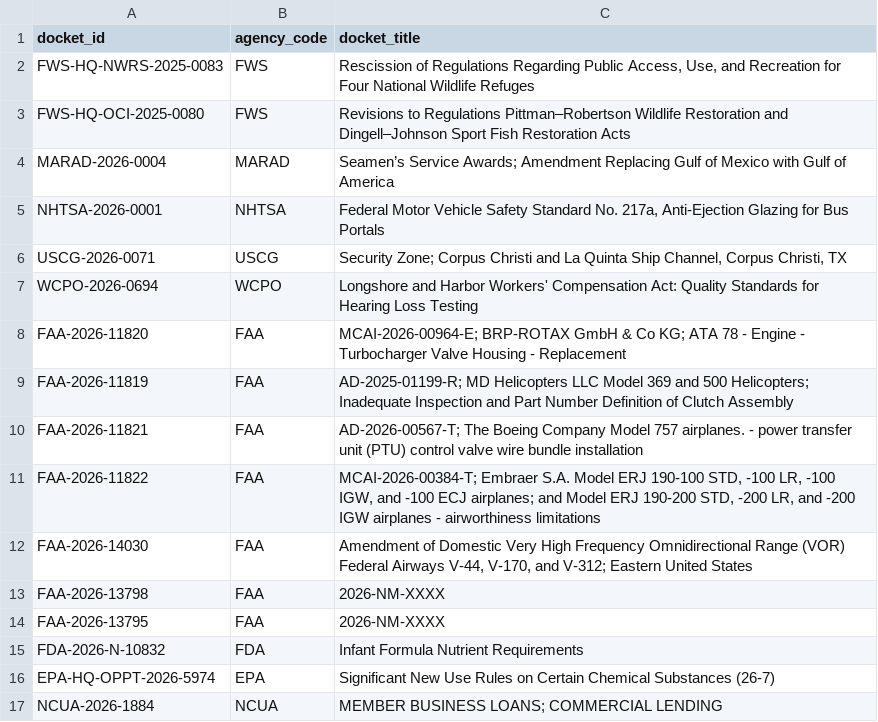
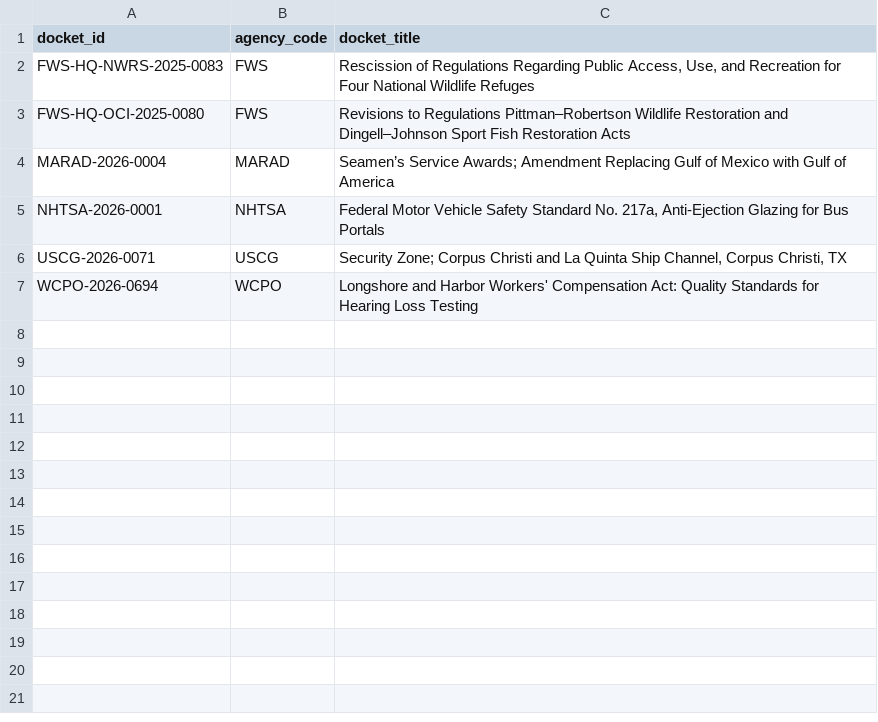
Before and after one commit to cmarcum/TrendsInRulemaking, a CSV file: data/_topup_dockets.csv, drawn as a sheet; the diff names each change by its address in the sheet, - before the commit and + after, or states it on an @@ line.

```diff
--- a/data/_topup_dockets.csv
+++ b/data/_topup_dockets.csv
-row 8: FAA-2026-11820 | FAA | MCAI-2026-00964-E; BRP-ROTAX GmbH & Co KG; ATA 78 - Engine - Turbocharger Valve Housing - Replacement
-row 9: FAA-2026-11819 | FAA | AD-2025-01199-R; MD Helicopters LLC Model 369 and 500 Helicopters; Inadequate Inspection and Part Number Definition of Clutch Assembly
-row 10: FAA-2026-11821 | FAA | AD-2026-00567-T; The Boeing Company Model 757 airplanes. - power transfer unit (PTU) control valve wire bundle installation
-row 11: FAA-2026-11822 | FAA | MCAI-2026-00384-T; Embraer S.A. Model ERJ 190-100 STD, -100 LR, -100 IGW, and -100 ECJ airplanes; and Model ERJ 190-200 STD, -200 LR, and -200 IGW airplanes - airworthiness limitations
-row 12: FAA-2026-14030 | FAA | Amendment of Domestic Very High Frequency Omnidirectional Range (VOR) Federal Airways V-44, V-170, and V-312; Eastern United States
-row 13: FAA-2026-13798 | FAA | 2026-NM-XXXX
-row 14: FAA-2026-13795 | FAA | 2026-NM-XXXX
-row 15: FDA-2026-N-10832 | FDA | Infant Formula Nutrient Requirements
-row 16: EPA-HQ-OPPT-2026-5974 | EPA | Significant New Use Rules on Certain Chemical Substances (26-7)
-row 17: NCUA-2026-1884 | NCUA | MEMBER BUSINESS LOANS; COMMERCIAL LENDING
```
Also changed, not shown: data/_api_topup_scan.csv, data/_open_dockets.csv, 4 other files.
